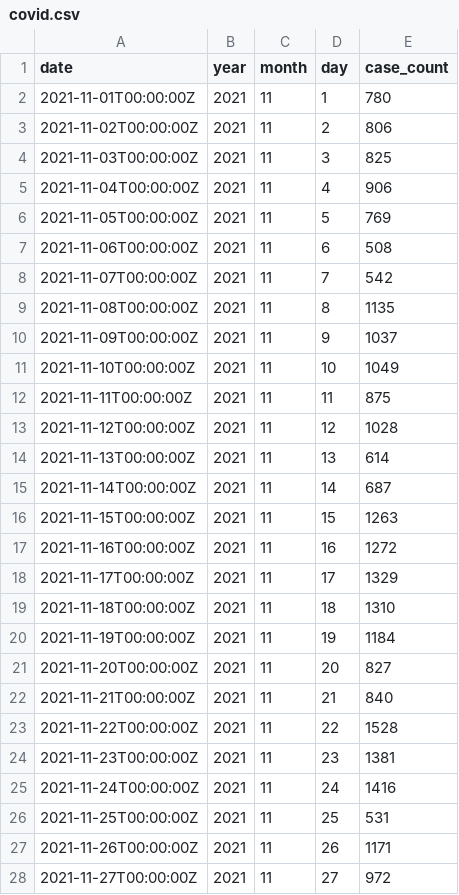
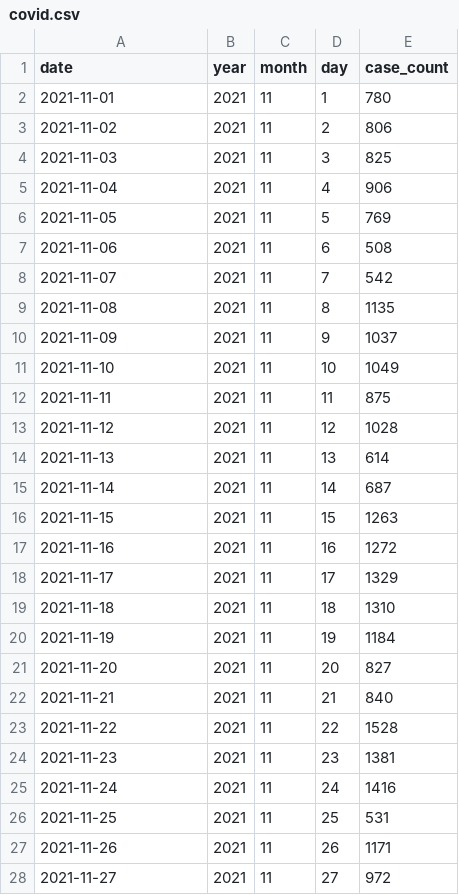
Before and after one commit to YingchenX/final_project_jfk_delay, a CSV file: tidied_data/covid.csv, drawn as a sheet; only a part is shown; the diff covers the shown part only.

Commit message:
re-tidy delay and cancelation data

```diff
--- a/tidied_data/covid.csv
+++ b/tidied_data/covid.csv
@@ -1,28 +1,28 @@
 date,year,month,day,case_count
-2021-11-01T00:00:00Z,2021,11,1,780
-2021-11-02T00:00:00Z,2021,11,2,806
-2021-11-03T00:00:00Z,2021,11,3,825
-2021-11-04T00:00:00Z,2021,11,4,906
-2021-11-05T00:00:00Z,2021,11,5,769
-2021-11-06T00:00:00Z,2021,11,6,508
-2021-11-07T00:00:00Z,2021,11,7,542
-2021-11-08T00:00:00Z,2021,11,8,1135
-2021-11-09T00:00:00Z,2021,11,9,1037
-2021-11-10T00:00:00Z,2021,11,10,1049
-2021-11-11T00:00:00Z,2021,11,11,875
-2021-11-12T00:00:00Z,2021,11,12,1028
-2021-11-13T00:00:00Z,2021,11,13,614
-2021-11-14T00:00:00Z,2021,11,14,687
-2021-11-15T00:00:00Z,2021,11,15,1263
-2021-11-16T00:00:00Z,2021,11,16,1272
-2021-11-17T00:00:00Z,2021,11,17,1329
-2021-11-18T00:00:00Z,2021,11,18,1310
-2021-11-19T00:00:00Z,2021,11,19,1184
-2021-11-20T00:00:00Z,2021,11,20,827
-2021-11-21T00:00:00Z,2021,11,21,840
-2021-11-22T00:00:00Z,2021,11,22,1528
-2021-11-23T00:00:00Z,2021,11,23,1381
-2021-11-24T00:00:00Z,2021,11,24,1416
-2021-11-25T00:00:00Z,2021,11,25,531
-2021-11-26T00:00:00Z,2021,11,26,1171
-2021-11-27T00:00:00Z,2021,11,27,972
+2021-11-01,2021,11,1,780
+2021-11-02,2021,11,2,806
+2021-11-03,2021,11,3,825
+2021-11-04,2021,11,4,906
+2021-11-05,2021,11,5,769
+2021-11-06,2021,11,6,508
+2021-11-07,2021,11,7,542
+2021-11-08,2021,11,8,1135
+2021-11-09,2021,11,9,1037
+2021-11-10,2021,11,10,1049
+2021-11-11,2021,11,11,875
+2021-11-12,2021,11,12,1028
+2021-11-13,2021,11,13,614
+2021-11-14,2021,11,14,687
+2021-11-15,2021,11,15,1263
+2021-11-16,2021,11,16,1272
+2021-11-17,2021,11,17,1329
+2021-11-18,2021,11,18,1310
+2021-11-19,2021,11,19,1184
+2021-11-20,2021,11,20,827
+2021-11-21,2021,11,21,840
+2021-11-22,2021,11,22,1528
+2021-11-23,2021,11,23,1381
+2021-11-24,2021,11,24,1416
+2021-11-25,2021,11,25,531
+2021-11-26,2021,11,26,1171
+2021-11-27,2021,11,27,972
```
Also changed, not shown: 65 edited cells elsewhere in this file, 6 other files.
